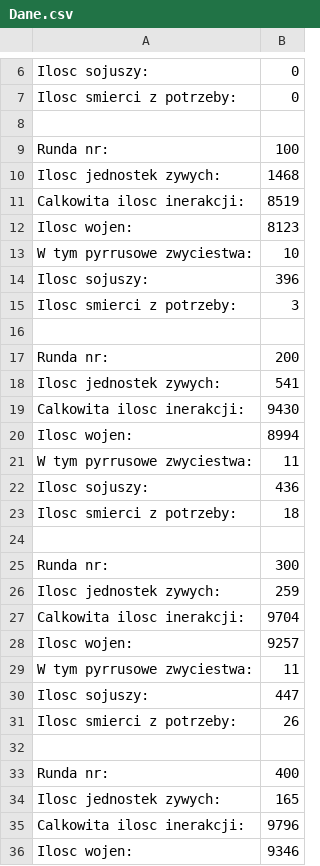
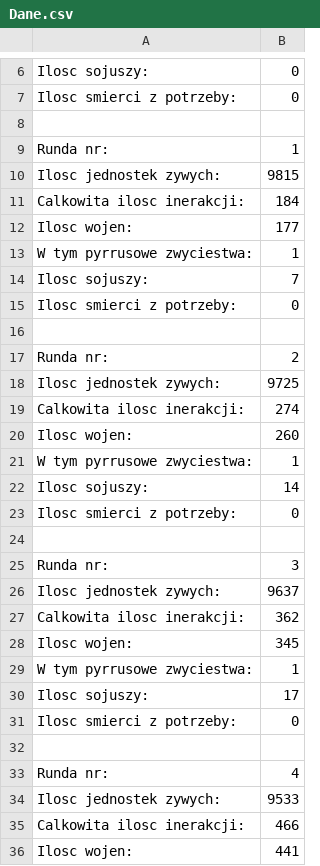
Before and after one commit to craksys/PWR-tribe-wars-simulator, a CSV file: src/Images/Dane.csv, drawn as a sheet; only a part is shown, gaps mark what is left out; the diff covers the shown part only.

```diff
--- a/src/Images/Dane.csv
+++ b/src/Images/Dane.csv
@@ -8,29 +8,29 @@ Ilosc smierci z potrzeby: ,0
 
-Runda nr: ,100
-Ilosc jednostek zywych: ,1468
-Calkowita ilosc inerakcji: ,8519
-Ilosc wojen: ,8123
-W tym pyrrusowe zwyciestwa: ,10
-Ilosc sojuszy: ,396
-Ilosc smierci z potrzeby: ,3
+Runda nr: ,1
+Ilosc jednostek zywych: ,9815
+Calkowita ilosc inerakcji: ,184
+Ilosc wojen: ,177
+W tym pyrrusowe zwyciestwa: ,1
+Ilosc sojuszy: ,7
+Ilosc smierci z potrzeby: ,0
 
-Runda nr: ,200
-Ilosc jednostek zywych: ,541
-Calkowita ilosc inerakcji: ,9430
-Ilosc wojen: ,8994
-W tym pyrrusowe zwyciestwa: ,11
-Ilosc sojuszy: ,436
-Ilosc smierci z potrzeby: ,18
+Runda nr: ,2
+Ilosc jednostek zywych: ,9725
+Calkowita ilosc inerakcji: ,274
+Ilosc wojen: ,260
+W tym pyrrusowe zwyciestwa: ,1
+Ilosc sojuszy: ,14
+Ilosc smierci z potrzeby: ,0
 
-Runda nr: ,300
-Ilosc jednostek zywych: ,259
-Calkowita ilosc inerakcji: ,9704
-Ilosc wojen: ,9257
-W tym pyrrusowe zwyciestwa: ,11
-Ilosc sojuszy: ,447
-Ilosc smierci z potrzeby: ,26
+Runda nr: ,3
+Ilosc jednostek zywych: ,9637
+Calkowita ilosc inerakcji: ,362
+Ilosc wojen: ,345
+W tym pyrrusowe zwyciestwa: ,1
+Ilosc sojuszy: ,17
+Ilosc smierci z potrzeby: ,0
 
-Runda nr: ,400
-Ilosc jednostek zywych: ,165
-Calkowita ilosc inerakcji: ,9796
-Ilosc wojen: ,9346
+Runda nr: ,4
+Ilosc jednostek zywych: ,9533
+Calkowita ilosc inerakcji: ,466
+Ilosc wojen: ,441
```
Also changed, not shown: 24 removed rows and 24 edited cells elsewhere in this file, 3 other files.
